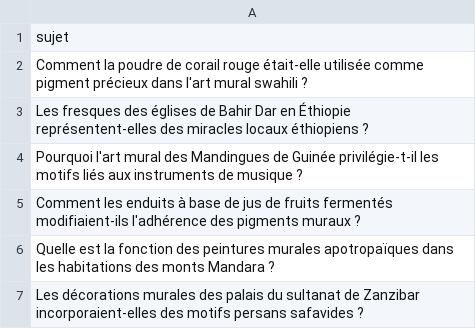
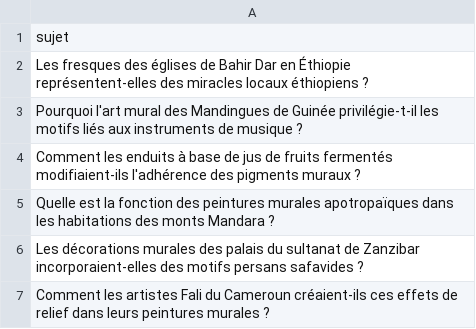
Before and after one commit to Metalosmose21/Africain-2, a CSV file: sujets.csv, drawn as a sheet; only a part is shown; the shorter side is filled out with more unchanged rows.

```diff
--- a/sujets.csv
+++ b/sujets.csv
@@ -1,3 +1,2 @@
 sujet
-Comment la poudre de corail rouge était-elle utilisée comme pigment précieux dans l'art mural swahili ?
 Les fresques des églises de Bahir Dar en Éthiopie représentent-elles des miracles locaux éthiopiens ?
```
Also changed, not shown: 1 other file.
